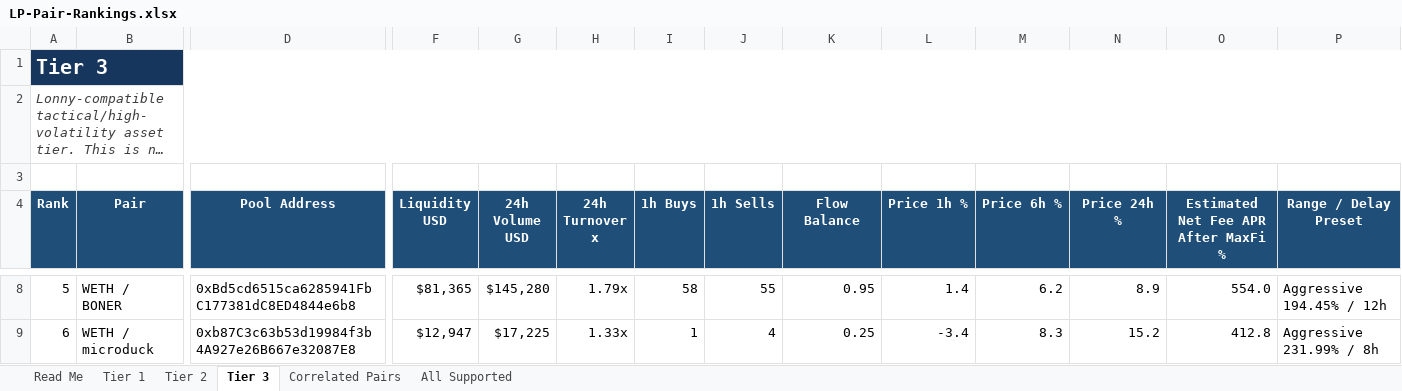
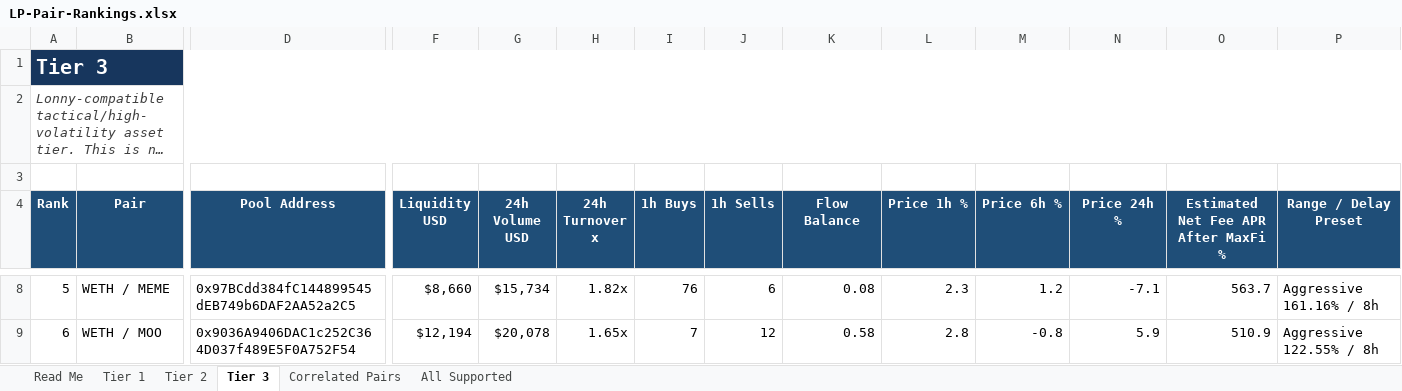
Before and after one commit to rygeneral/lp-pair-rankings, an Excel workbook: LP-Pair-Rankings.xlsx, sheet Tier 3, drawn as a sheet; only a part is shown, gaps mark what is left out; long unchanged cells end in …; values as stored, in another font and other column widths than the file's, no borders; conditional formats and table styles not drawn; the diff covers the shown part only; the diff names each change by its address in the sheet, - before the commit and + after, or states it on an @@ line.

Commit message:
chore: refresh LP pair rankings workbook

```diff
--- a/LP-Pair-Rankings.xlsx (sheet Tier 3)
+++ b/LP-Pair-Rankings.xlsx (sheet Tier 3)
-B8 (Pair): WETH / BONER
+B8 (Pair): WETH / MEME
-D8 (Pool Address): 0xBd5cd6515ca6285941FbC177381dC8ED4844e6b8
+D8 (Pool Address): 0x97BCdd384fC144899545dEB749b6DAF2AA52a2C5
-F8 (Liquidity USD): $81,365
+F8 (Liquidity USD): $8,660
-G8 (24h Volume USD): $145,280
+G8 (24h Volume USD): $15,734
-H8 (24h Turnover x): 1.79x
+H8 (24h Turnover x): 1.82x
-I8 (1h Buys): 58
+I8 (1h Buys): 76
-J8 (1h Sells): 55
+J8 (1h Sells): 6
-K8 (Flow Balance): 0.95
+K8 (Flow Balance): 0.08
-L8 (Price 1h %): 1.4
+L8 (Price 1h %): 2.3
-M8 (Price 6h %): 6.2
+M8 (Price 6h %): 1.2
-N8 (Price 24h %): 8.9
+N8 (Price 24h %): -7.1
-O8: 554.0
+O8: 563.7
-P8 (Range / Delay Preset): Aggressive 194.45% / 12h
+P8 (Range / Delay Preset): Aggressive 161.16% / 8h
-B9 (Pair): WETH / microduck
+B9 (Pair): WETH / MOO
-D9 (Pool Address): 0xb87C3c63b53d19984f3b4A927e26B667e32087E8
+D9 (Pool Address): 0x9036A9406DAC1c252C364D037f489E5F0A752F54
-F9 (Liquidity USD): $12,947
+F9 (Liquidity USD): $12,194
-G9 (24h Volume USD): $17,225
+G9 (24h Volume USD): $20,078
-H9 (24h Turnover x): 1.33x
+H9 (24h Turnover x): 1.65x
-I9 (1h Buys): 1
+I9 (1h Buys): 7
-J9 (1h Sells): 4
+J9 (1h Sells): 12
-K9 (Flow Balance): 0.25
+K9 (Flow Balance): 0.58
-L9 (Price 1h %): -3.4
+L9 (Price 1h %): 2.8
-M9 (Price 6h %): 8.3
+M9 (Price 6h %): -0.8
-N9 (Price 24h %): 15.2
+N9 (Price 24h %): 5.9
-O9: 412.8
+O9: 510.9
-P9 (Range / Delay Preset): Aggressive 231.99% / 8h
+P9 (Range / Delay Preset): Aggressive 122.55% / 8h
```
Also changed, not shown: 33 added rows, 33 removed rows and 499 edited cells elsewhere in this sheet, sheet All Supported, sheet Tier 2, sheet Tier 1, sheet Correlated Pairs, 1 other file.
